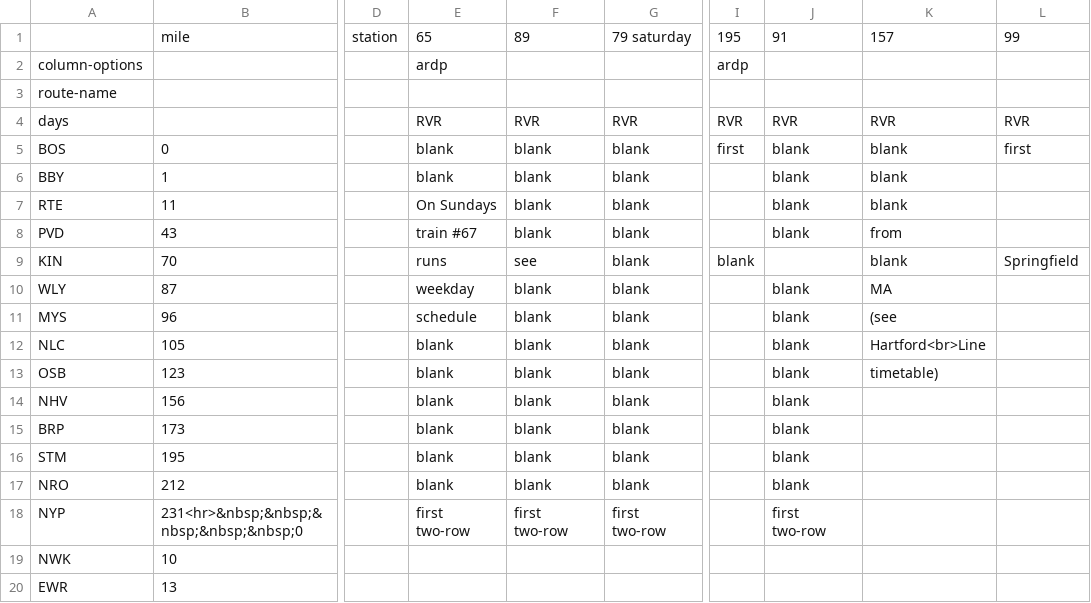
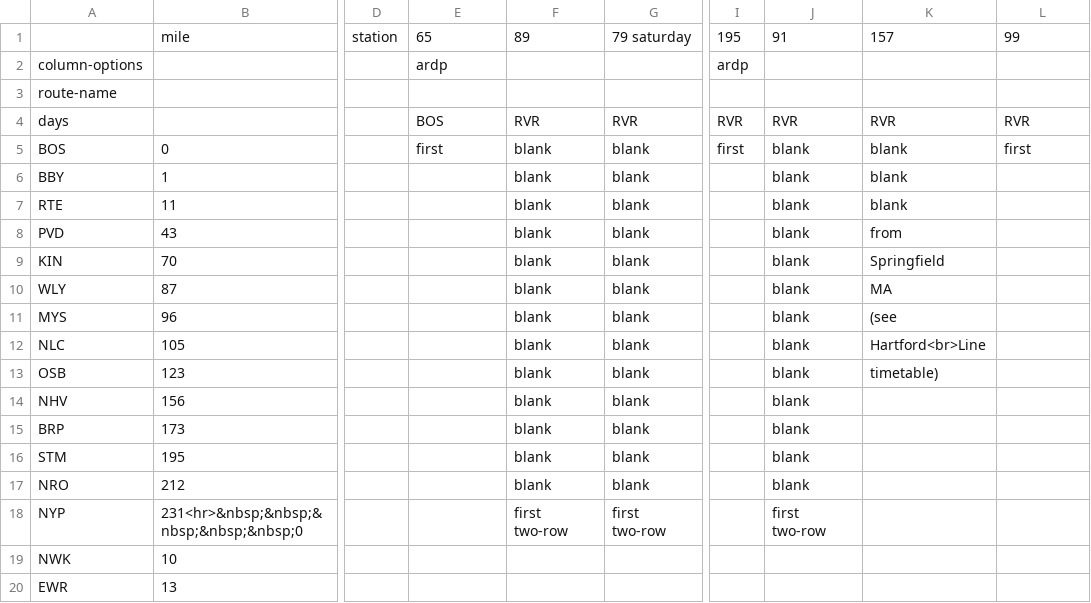
Before and after one commit to neroden/timetable_kit, a CSV file: timetable_kit/specs_amtrak/richmond-weekend-sb.csv, drawn as a sheet; only a part is shown, gaps mark what is left out; the diff names each change by its address in the sheet, - before the commit and + after, or states it on an @@ line.

Commit message:
Fix 65 starting at Boston

```diff
--- a/timetable_kit/specs_amtrak/richmond-weekend-sb.csv
+++ b/timetable_kit/specs_amtrak/richmond-weekend-sb.csv
-E4: RVR
+E4: BOS
-E5: blank
+E5: first
-E6: blank
+E6: (empty)
-E7: On Sundays
+E7: (empty)
-E8: train #67
+E8: (empty)
-E9: runs
+E9: (empty)
-F9: see
+F9: blank
-I9: blank
+I9: (empty)
-J9: (empty)
+J9: blank
-K9: blank
+K9: Springfield
-L9: Springfield
+L9: (empty)
-E10: weekday
+E10: (empty)
-E11: schedule
+E11: (empty)
-E12:E17: blank
+E12:E17: (empty)
-E18: first two-row
+E18: (empty)
```
